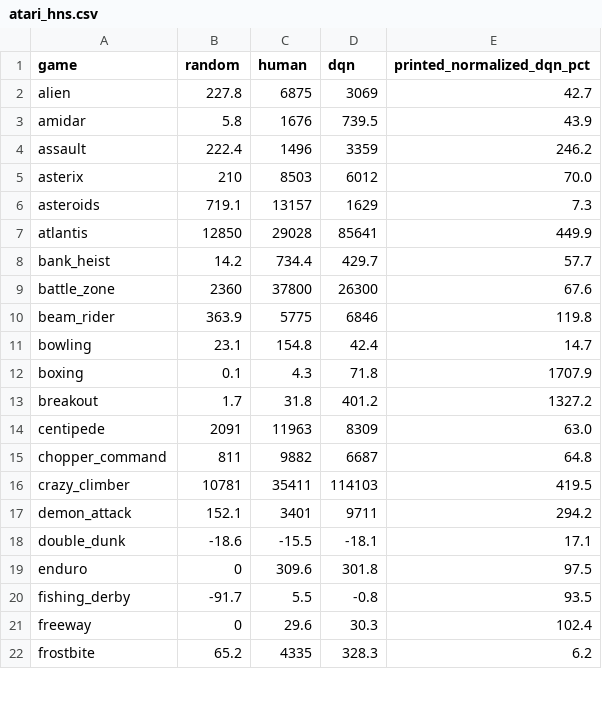
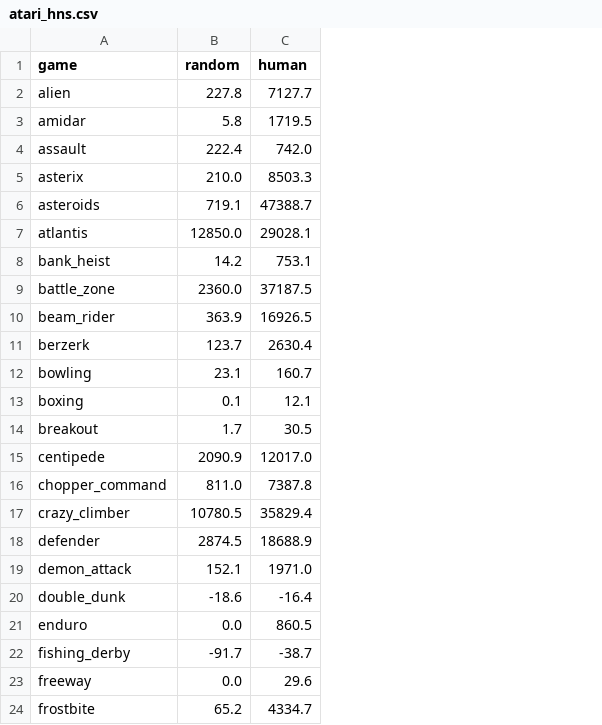
Before and after one commit to Hedgemon4/partitionCountBasedExploration, a CSV file: atari_hns.csv, drawn as a sheet; only a part is shown; removed rows and columns are numbered as before the commit, all else as after; the diff covers the shown part only; the diff names each change by its address in the sheet, - before the commit and + after, or states it on an @@ line.

```diff
--- a/atari_hns.csv
+++ b/atari_hns.csv
-column D (dqn), rows 2-22: 3069 | 739.5 | 3359 | 6012 | 1629 | 85641 | 429.7 | 26300 | 6846 | 42.4 | 71.8 | 401.2 | 8309 | 6687 | 114103 | 9711 | -18.1 | 301.8 | -0.8 | 30.3 | 328.3
-column E (printed_normalized_dqn_pct), rows 2-22: 42.7 | 43.9 | 246.2 | 70.0 | 7.3 | 449.9 | 57.7 | 67.6 | 119.8 | 14.7 | 1707.9 | 1327.2 | 63.0 | 64.8 | 419.5 | 294.2 | 17.1 | 97.5 | 93.5 | 102.4 | 6.2
-C2 (human): 6875
+C2 (human): 7127.7
-C3 (human): 1676
+C3 (human): 1719.5
-C4 (human): 1496
+C4 (human): 742.0
-B5 (random): 210
+B5 (random): 210.0
-C5 (human): 8503
+C5 (human): 8503.3
-C6 (human): 13157
+C6 (human): 47388.7
-B7 (random): 12850
+B7 (random): 12850.0
-C7 (human): 29028
+C7 (human): 29028.1
-C8 (human): 734.4
+C8 (human): 753.1
-B9 (random): 2360
+B9 (random): 2360.0
-C9 (human): 37800
+C9 (human): 37187.5
-C10 (human): 5775
+C10 (human): 16926.5
+row 11: berzerk | 123.7 | 2630.4
-C12 (human): 154.8
+C12 (human): 160.7
-C13 (human): 4.3
+C13 (human): 12.1
-C14 (human): 31.8
+C14 (human): 30.5
-B15 (random): 2091
+B15 (random): 2090.9
-C15 (human): 11963
+C15 (human): 12017.0
-B16 (random): 811
+B16 (random): 811.0
-C16 (human): 9882
+C16 (human): 7387.8
-B17 (random): 10781
+B17 (random): 10780.5
-C17 (human): 35411
+C17 (human): 35829.4
+row 18: defender | 2874.5 | 18688.9
-C19 (human): 3401
+C19 (human): 1971.0
-C20 (human): -15.5
+C20 (human): -16.4
-B21 (random): 0
+B21 (random): 0.0
-C21 (human): 309.6
+C21 (human): 860.5
-C22 (human): 5.5
+C22 (human): -38.7
-B23 (random): 0
+B23 (random): 0.0
-C24 (human): 4335
+C24 (human): 4334.7
```
Also changed, not shown: 6 added rows and 38 edited cells elsewhere in this file, 2 other files.
